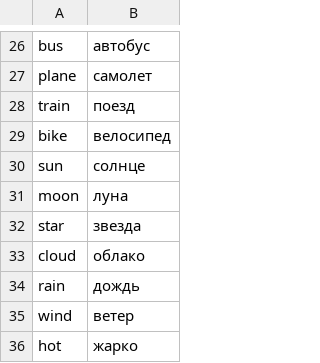
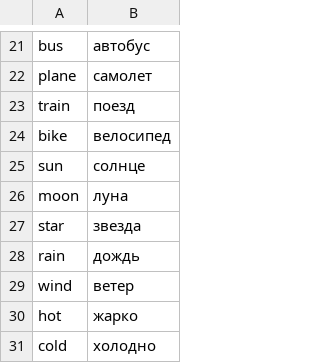
Before and after one commit to hiraeth31/stay-for-me, a CSV file: Education/wordsToLearn.csv, drawn as a sheet; only a part is shown, gaps mark what is left out; the shorter side is filled out with more unchanged rows; the diff covers the shown part only; the diff names each change by its address in the sheet, - before the commit and + after, or states it on an @@ line.

```diff
--- a/Education/wordsToLearn.csv
+++ b/Education/wordsToLearn.csv
-row 33: cloud | облако
```
Also changed, not shown: 23 removed rows elsewhere in this file, 2 other files.
